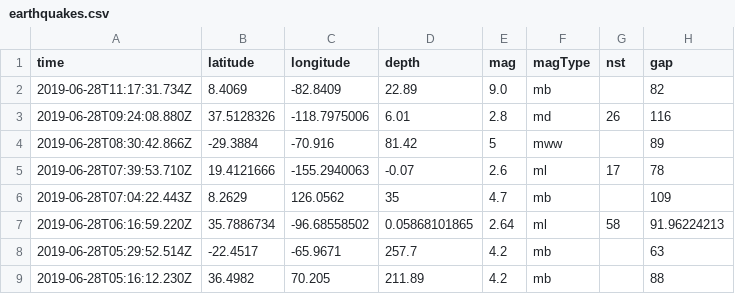
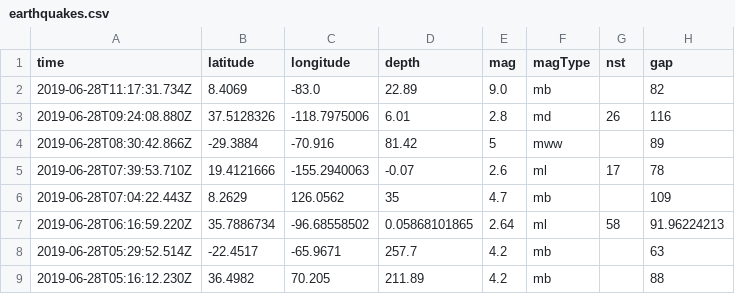
Before and after one commit to WayneWhitley/github-pages-with-jekyll, a CSV file: earthquakes.csv, drawn as a sheet; only a part is shown; the diff names each change by its address in the sheet, - before the commit and + after, or states it on an @@ line.

Commit message:
Update earthquakes.csv

```diff
--- a/earthquakes.csv
+++ b/earthquakes.csv
-C2 (longitude): -82.8409
+C2 (longitude): -83.0
```
